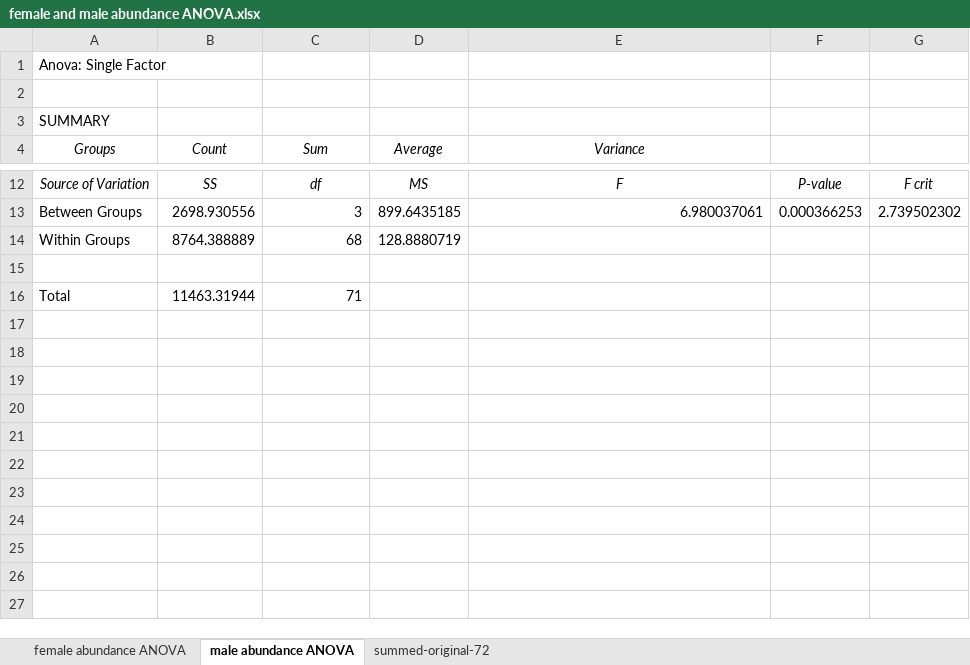
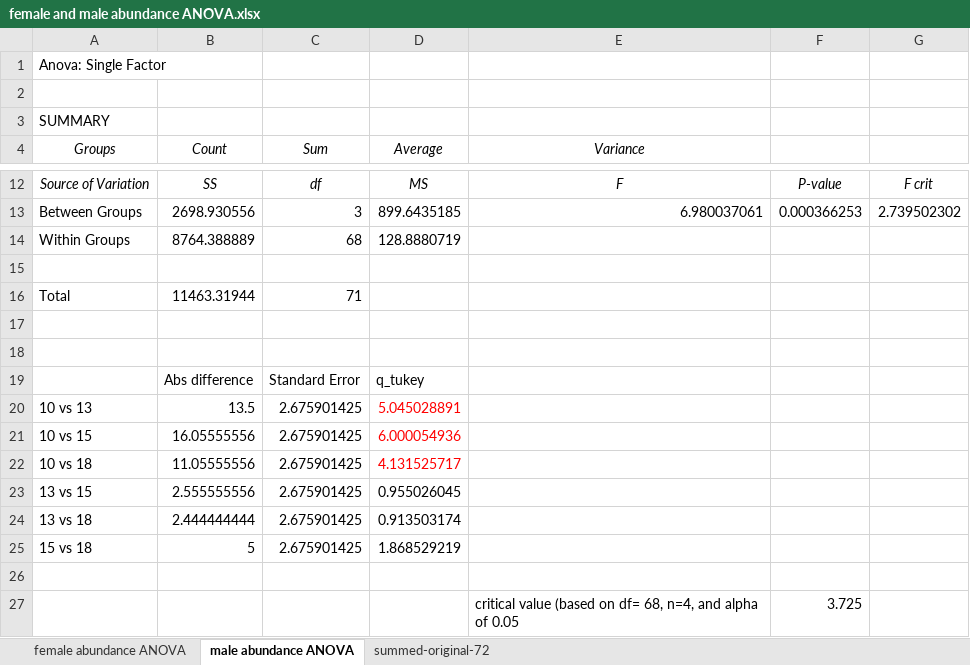
Before and after one commit to ecologytate/nereosisters, an Excel workbook: ANOVA_CHI2 csv files/female and male abundance ANOVA.xlsx, sheet male abundance ANOVA, drawn as a sheet; only a part is shown, gaps mark what is left out; values as stored, in another font and other column widths than the file's, no borders; the diff names each change by its address in the sheet, - before the commit and + after, or states it on an @@ line.

```diff
--- a/ANOVA_CHI2 csv files/female and male abundance ANOVA.xlsx (sheet male abundance ANOVA)
+++ b/ANOVA_CHI2 csv files/female and male abundance ANOVA.xlsx (sheet male abundance ANOVA)
+row 17: (empty)
+row 18: (empty)
+row 19:  | Abs difference | Standard Error | q_tukey
+row 20: 10 vs 13 | 13.5 | 2.675901425 | 5.045028891
+row 21: 10 vs 15 | 16.05555556 | 2.675901425 | 6.000054936
+row 22: 10 vs 18 | 11.05555556 | 2.675901425 | 4.131525717
+row 23: 13 vs 15 | 2.555555556 | 2.675901425 | 0.955026045
+row 24: 13 vs 18 | 2.444444444 | 2.675901425 | 0.913503174
+row 25: 15 vs 18 | 5 | 2.675901425 | 1.868529219
+row 26: (empty)
+row 27:  |  |  |  | critical value (based on df= 68, n=4, and alpha of 0.05 | 3.725
```
Also changed, not shown: sheet female abundance ANOVA, sheet summed-original-72, charts or pictures, 9 other files.
